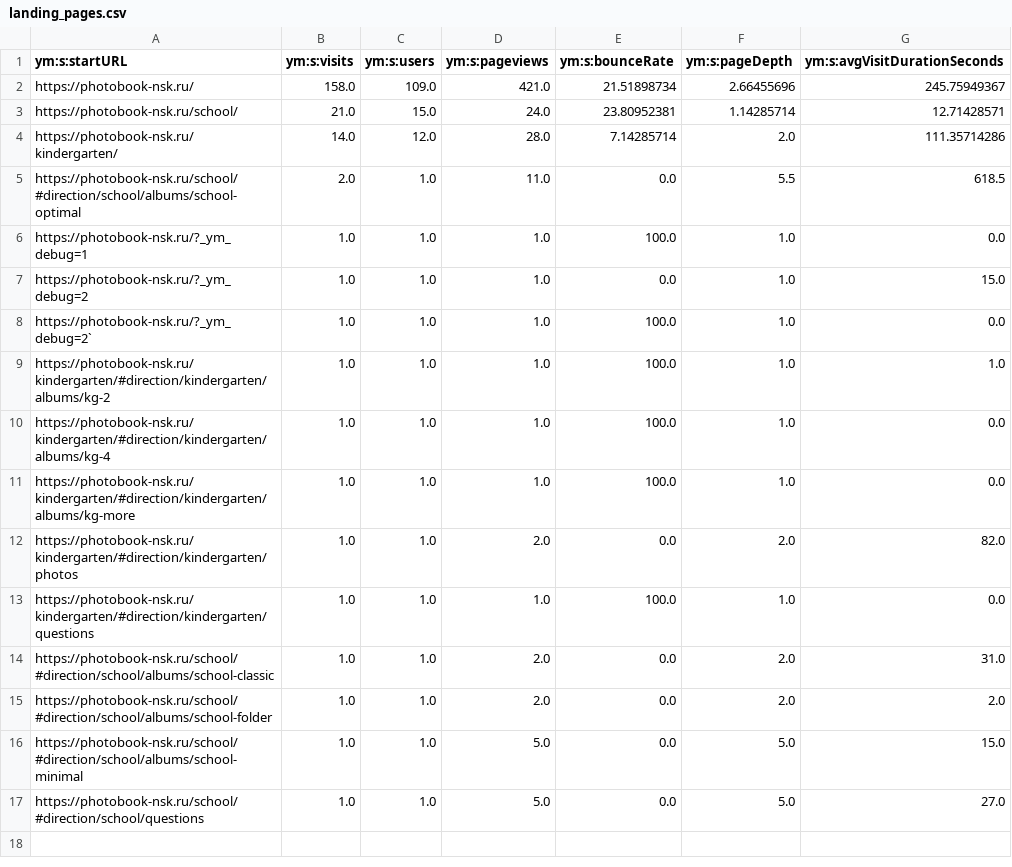
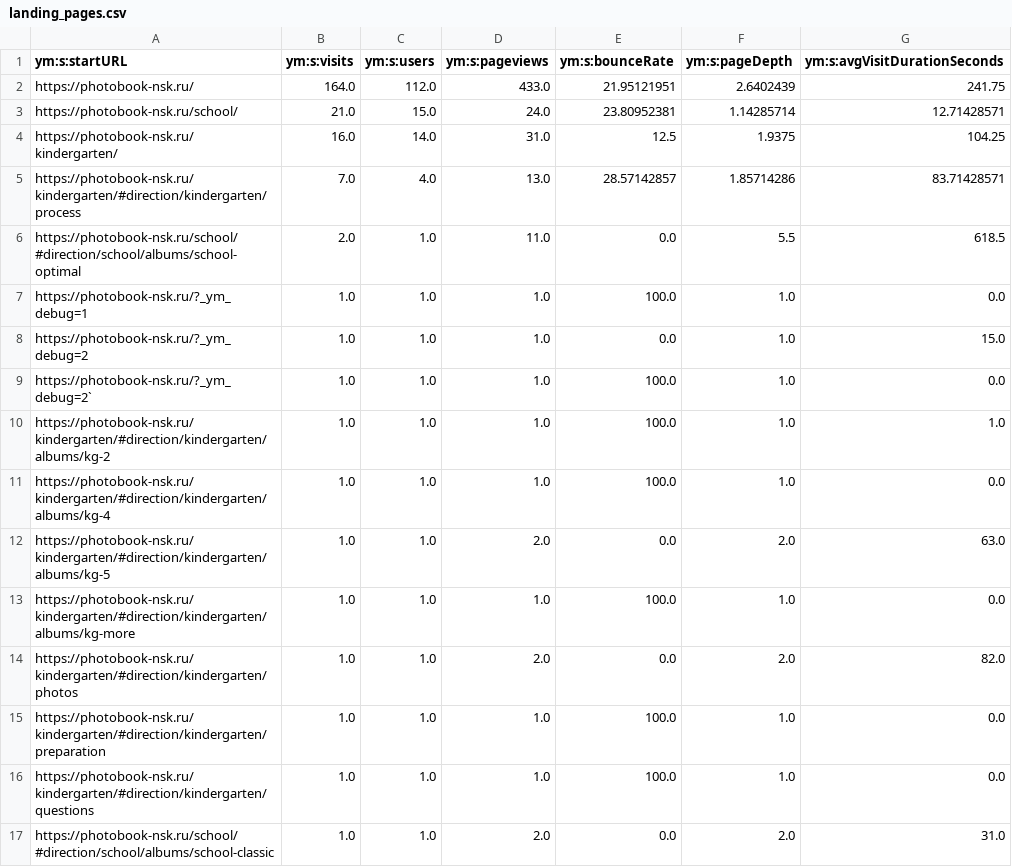
Before and after one commit to maker-soft/Foto, a CSV file: analytics/yandex-metrica/landing_pages.csv, drawn as a sheet; only a part is shown; the shorter side is filled out with more unchanged rows.

```diff
--- a/analytics/yandex-metrica/landing_pages.csv
+++ b/analytics/yandex-metrica/landing_pages.csv
@@ -1,5 +1,6 @@
 ym:s:startURL,ym:s:visits,ym:s:users,ym:s:pageviews,ym:s:bounceRate,ym:s:pageDepth,ym:s:avgVisitDurationSeconds
-https://photobook-nsk.ru/,158.0,109.0,421.0,21.51898734,2.66455696,245.75949367
+https://photobook-nsk.ru/,164.0,112.0,433.0,21.95121951,2.6402439,241.75
 https://photobook-nsk.ru/school/,21.0,15.0,24.0,23.80952381,1.14285714,12.71428571
-https://photobook-nsk.ru/kindergarten/,14.0,12.0,28.0,7.14285714,2.0,111.35714286
+https://photobook-nsk.ru/kindergarten/,16.0,14.0,31.0,12.5,1.9375,104.25
+https://photobook-nsk.ru/kindergarten/#direction/kindergarten/process,7.0,4.0,13.0,28.57142857,1.85714286,83.71428571
 https://photobook-nsk.ru/school/#direction/school/albums/school-optimal,2.0,1.0,11.0,0.0,5.5,618.5
@@ -10,4 +11,6 @@ https://photobook-nsk.ru/kindergarten/#direction/kindergarten/albums/kg-2,1.0,1.
 https://photobook-nsk.ru/kindergarten/#direction/kindergarten/albums/kg-4,1.0,1.0,1.0,100.0,1.0,0.0
+https://photobook-nsk.ru/kindergarten/#direction/kindergarten/albums/kg-5,1.0,1.0,2.0,0.0,2.0,63.0
 https://photobook-nsk.ru/kindergarten/#direction/kindergarten/albums/kg-more,1.0,1.0,1.0,100.0,1.0,0.0
 https://photobook-nsk.ru/kindergarten/#direction/kindergarten/photos,1.0,1.0,2.0,0.0,2.0,82.0
+https://photobook-nsk.ru/kindergarten/#direction/kindergarten/preparation,1.0,1.0,1.0,100.0,1.0,0.0
 https://photobook-nsk.ru/kindergarten/#direction/kindergarten/questions,1.0,1.0,1.0,100.0,1.0,0.0
```
Also changed, not shown: analytics/yandex-metrica/browsers.csv, analytics/yandex-metrica/daily.csv, 17 other files.
